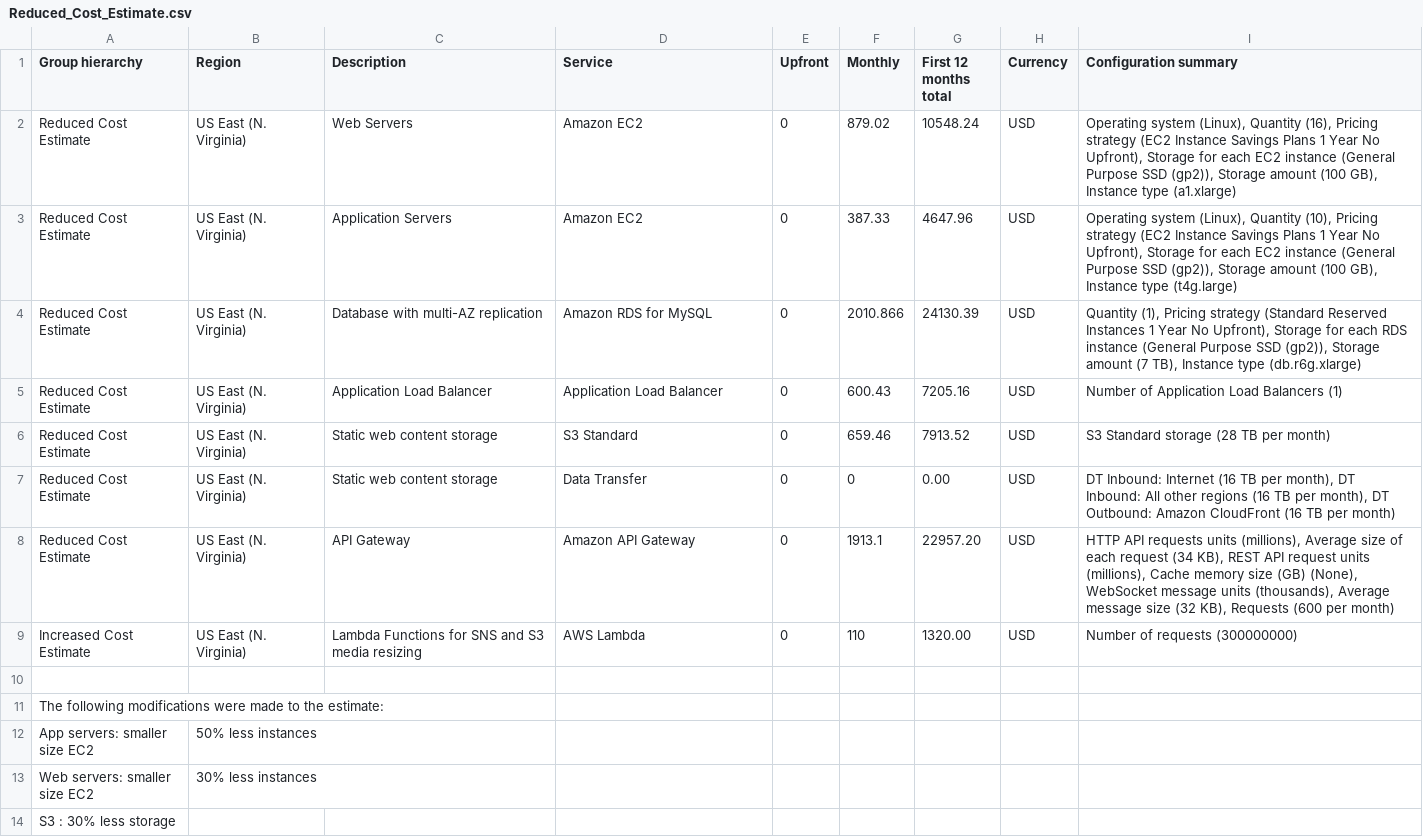
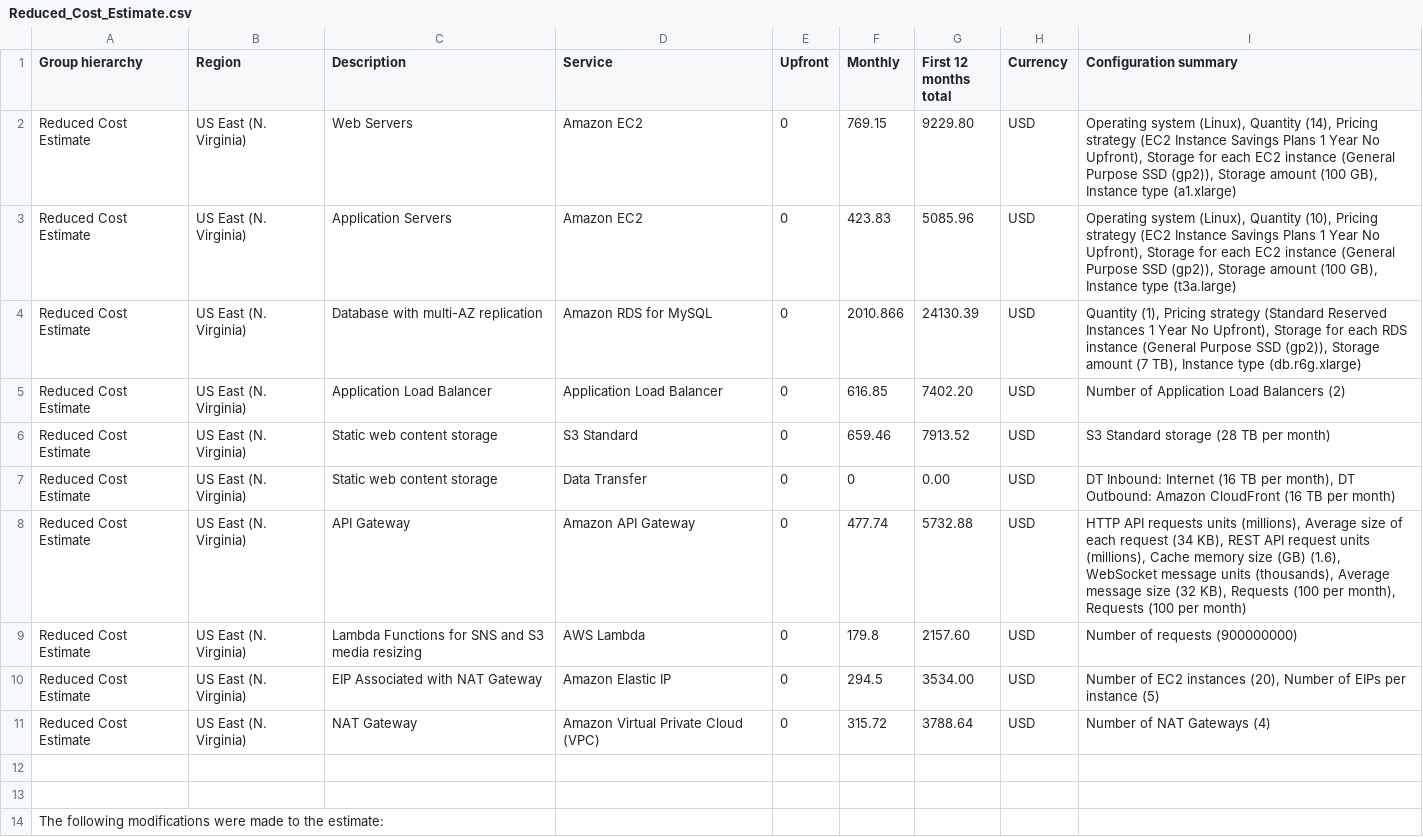
Before and after one commit to marcelmantovani/UdacityAWS-design-provision-monitor-infrastructure, a CSV file: Reduced_Cost_Estimate.csv, drawn as a sheet; only a part is shown; the shorter side is filled out with more unchanged rows.

```diff
--- a/Reduced_Cost_Estimate.csv
+++ b/Reduced_Cost_Estimate.csv
@@ -1,10 +1,13 @@
 Group hierarchy,Region,Description,Service,Upfront,Monthly,First 12 months total,Currency,Configuration summary
-Reduced Cost Estimate,US East (N. Virginia),Web Servers,Amazon EC2,0,879.02,10548.24,USD,"Operating system (Linux), Quantity (16), Pricing strategy (EC2 Instance Savings Plans 1 Year No Upfront), Storage for each EC2 instance (General Purpose SSD (gp2)), Storage amount (100 GB), Instance type (a1.xlarge)"
-Reduced Cost Estimate,US East (N. Virginia),Application Servers,Amazon EC2,0,387.33,4647.96,USD,"Operating system (Linux), Quantity (10), Pricing strategy (EC2 Instance Savings Plans 1 Year No Upfront), Storage for each EC2 instance (General Purpose SSD (gp2)), Storage amount (100 GB), Instance type (t4g.large)"
+Reduced Cost Estimate,US East (N. Virginia),Web Servers,Amazon EC2,0,769.15,9229.80,USD,"Operating system (Linux), Quantity (14), Pricing strategy (EC2 Instance Savings Plans 1 Year No Upfront), Storage for each EC2 instance (General Purpose SSD (gp2)), Storage amount (100 GB), Instance type (a1.xlarge)"
+Reduced Cost Estimate,US East (N. Virginia),Application Servers,Amazon EC2,0,423.83,5085.96,USD,"Operating system (Linux), Quantity (10), Pricing strategy (EC2 Instance Savings Plans 1 Year No Upfront), Storage for each EC2 instance (General Purpose SSD (gp2)), Storage amount (100 GB), Instance type (t3a.large)"
 Reduced Cost Estimate,US East (N. Virginia),Database with multi-AZ replication,Amazon RDS for MySQL,0,2010.866,24130.39,USD,"Quantity (1), Pricing strategy (Standard Reserved Instances 1 Year No Upfront), Storage for each RDS instance (General Purpose SSD (gp2)), Storage amount (7 TB), Instance type (db.r6g.xlarge)"
-Reduced Cost Estimate,US East (N. Virginia),Application Load Balancer,Application Load Balancer,0,600.43,7205.16,USD,Number of Application Load Balancers (1)
+Reduced Cost Estimate,US East (N. Virginia),Application Load Balancer,Application Load Balancer,0,616.85,7402.20,USD,Number of Application Load Balancers (2)
 Reduced Cost Estimate,US East (N. Virginia),Static web content storage,S3 Standard,0,659.46,7913.52,USD,S3 Standard storage (28 TB per month)
-Reduced Cost Estimate,US East (N. Virginia),Static web content storage,Data Transfer,0,0,0.00,USD,"DT Inbound: Internet (16 TB per month), DT Inbound: All other regions (16 TB per month), DT Outbound: Amazon CloudFront (16 TB per month)"
-Reduced Cost Estimate,US East (N. Virginia),API Gateway,Amazon API Gateway,0,1913.1,22957.20,USD,"HTTP API requests units (millions), Average size of each request (34 KB), REST API request units (millions), Cache memory size (GB) (None), WebSocket message units (thousands), Average message size (32 KB), Requests (600 per month)"
-Increased Cost Estimate,US East (N. Virginia),Lambda Functions for SNS and S3 media resizing,AWS Lambda,0,110,1320.00,USD,Number of requests (300000000)
+Reduced Cost Estimate,US East (N. Virginia),Static web content storage,Data Transfer,0,0,0.00,USD,"DT Inbound: Internet (16 TB per month), DT Outbound: Amazon CloudFront (16 TB per month)"
+Reduced Cost Estimate,US East (N. Virginia),API Gateway,Amazon API Gateway,0,477.74,5732.88,USD,"HTTP API requests units (millions), Average size of each request (34 KB), REST API request units (millions), Cache memory size (GB) (1.6), WebSocket message units (thousands), Average message size (32 KB), Requests (100 per month), Requests (100 per month)"
+Reduced Cost Estimate,US East (N. Virginia),Lambda Functions for SNS and S3 media resizing,AWS Lambda,0,179.8,2157.60,USD,Number of requests (900000000)
+Reduced Cost Estimate,US East (N. Virginia),EIP Associated with NAT Gateway,Amazon Elastic IP,0,294.5,3534.00,USD,"Number of EC2 instances (20), Number of EIPs per instance (5)"
+Reduced Cost Estimate,US East (N. Virginia),NAT Gateway,Amazon Virtual Private Cloud (VPC),0,315.72,3788.64,USD,Number of NAT Gateways (4)
+
 
```
Also changed, not shown: Increased_Cost Estimate.csv, Initial_Cost_Estimate.csv.
